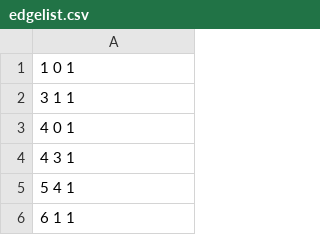
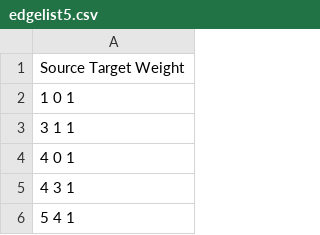
Before and after one commit to zadowestaxd/Analisis-de-Redes, a CSV file: Proyecto/Base de datos y su conversión/Quinta temporada/edgelist5.csv (was Proyecto/Base de datos y su conversión/edgelist.csv), drawn as a sheet; only a part is shown; the shorter side is filled out with more unchanged rows.

```diff
--- a/Proyecto/Base de datos y su conversión/edgelist.csv
+++ b/Proyecto/Base de datos y su conversión/Quinta temporada/edgelist5.csv
@@ -1 +1,2 @@
+Source Target Weight
 1 0 1
```
Also changed, not shown: Proyecto/Base de datos y su conversión/Quinta temporada/nodelist5.csv, 9 other files.
